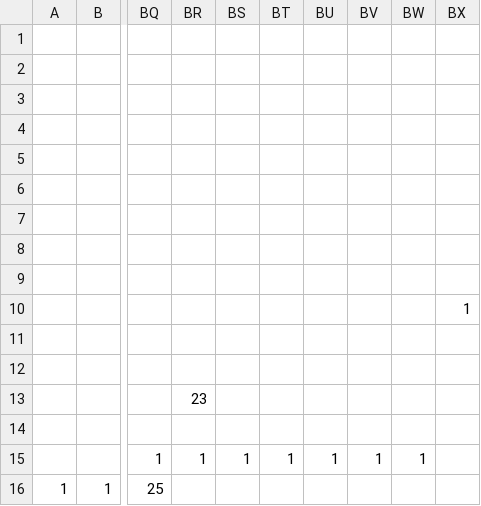
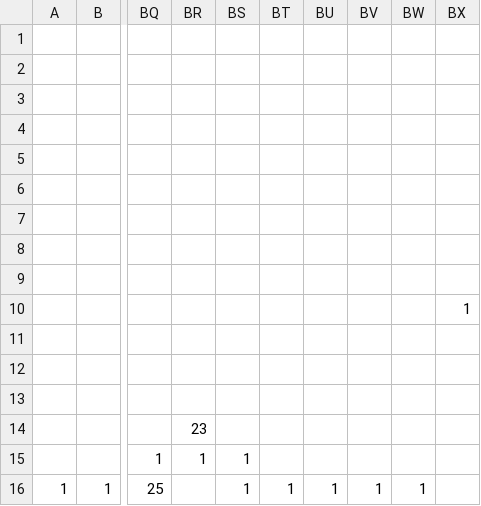
Before and after one commit to nguyennminhphong/cs102, a CSV file: data/levels/1.csv, drawn as a sheet; only a part is shown, gaps mark what is left out; the diff names each change by its address in the sheet, - before the commit and + after, or states it on an @@ line.

```diff
--- a/data/levels/1.csv
+++ b/data/levels/1.csv
-BR13: 23
+BR13: (empty)
-BR14: (empty)
+BR14: 23
-BT15: 1
+BT15: (empty)
-BU15: 1
+BU15: (empty)
-BV15: 1
+BV15: (empty)
-BW15: 1
+BW15: (empty)
-BS16: (empty)
+BS16: 1
-BT16: (empty)
+BT16: 1
-BU16: (empty)
+BU16: 1
-BV16: (empty)
+BV16: 1
-BW16: (empty)
+BW16: 1
```
Also changed, not shown: data/levels/11.csv, 1 other file.
